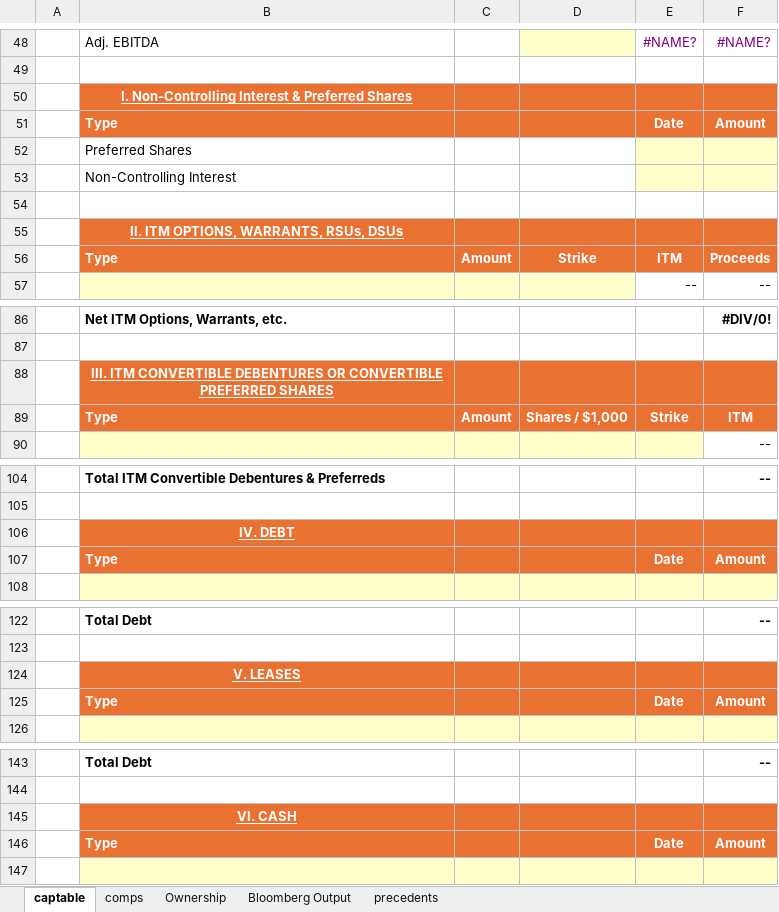
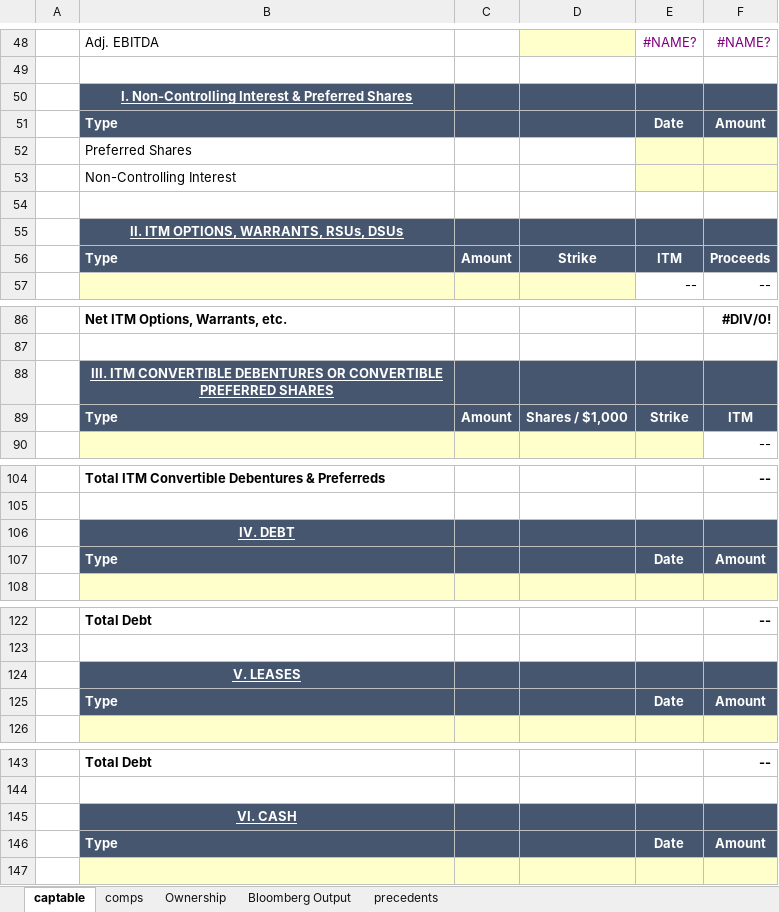
Before and after one commit to tatewilsonwork/infor-beta-test, an Excel workbook: infor-beta/templates/INFOR Deal Workbook Template.xlsx, sheet captable, drawn as a sheet; only a part is shown, gaps mark what is left out; values as stored, in another font and other column widths than the file's, no borders; conditional formats not drawn; the diff covers the shown part only; the diff names each change by its address in the sheet, - before the commit and + after, or states it on an @@ line.

```diff
--- a/infor-beta/templates/INFOR Deal Workbook Template.xlsx (sheet captable)
+++ b/infor-beta/templates/INFOR Deal Workbook Template.xlsx (sheet captable)
-B50:F51 fill: #E97132
+B50:F51 fill: #46566E
-B55:F56 fill: #E97132
+B55:F56 fill: #46566E
-B88:F89 fill: #E97132
+B88:F89 fill: #46566E
-B106:F107 fill: #E97132
+B106:F107 fill: #46566E
-B124:F125 fill: #E97132
+B124:F125 fill: #46566E
-B145:F146 fill: #E97132
+B145:F146 fill: #46566E
```
Also changed, not shown: 2 edited cells and cell formats elsewhere in this sheet, sheet comps, sheet precedents, sheet Ownership, sheet Bloomberg Output, hidden cells, charts or pictures, 4 other files.
